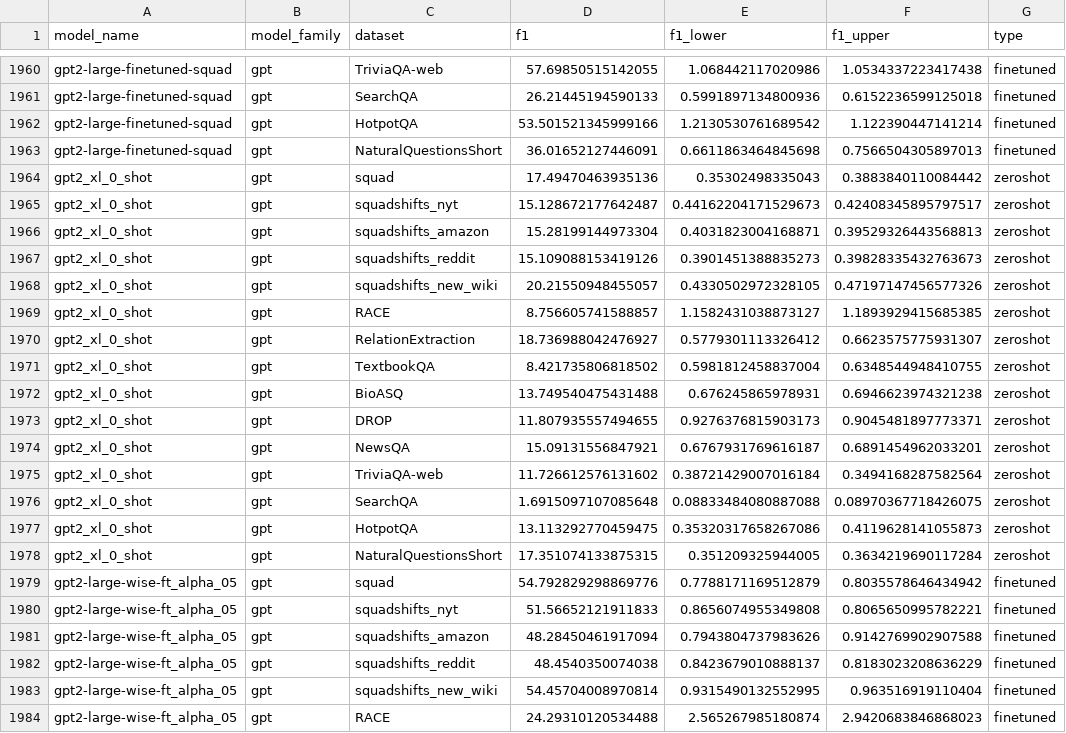
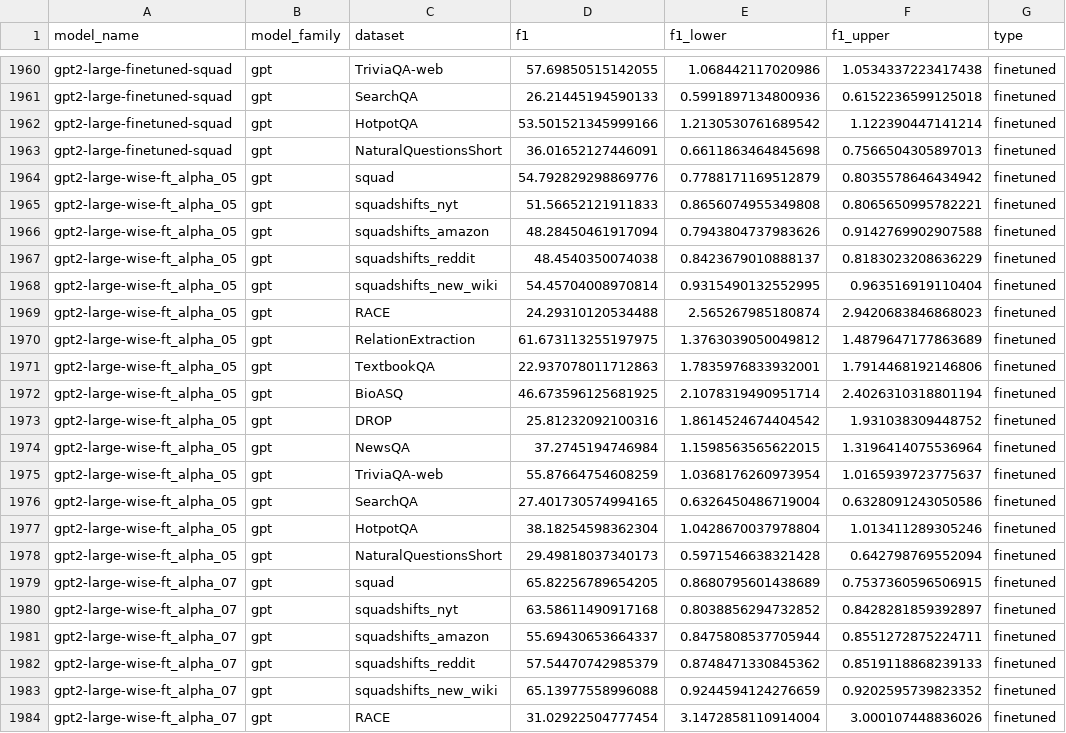
Before and after one commit to anas-awadalla/robustness-in-nlp-streamlit, a CSV file: results/extractive_question_answering.csv, drawn as a sheet; only a part is shown, gaps mark what is left out; the shorter side is filled out with more unchanged rows.

Commit message:
Update extractive_question_answering.csv

```diff
--- a/results/extractive_question_answering.csv
+++ b/results/extractive_question_answering.csv
@@ -1963,17 +1963,2 @@ gpt2-large-finetuned-squad,gpt,HotpotQA,53.501521345999166,1.2130530761689542,1.
 gpt2-large-finetuned-squad,gpt,NaturalQuestionsShort,36.01652127446091,0.6611863464845698,0.7566504305897013,finetuned
-gpt2_xl_0_shot,gpt,squad,17.49470463935136,0.35302498335043,0.3883840110084442,zeroshot
-gpt2_xl_0_shot,gpt,squadshifts_nyt,15.128672177642487,0.44162204171529673,0.42408345895797517,zeroshot
-gpt2_xl_0_shot,gpt,squadshifts_amazon,15.28199144973304,0.4031823004168871,0.39529326443568813,zeroshot
-gpt2_xl_0_shot,gpt,squadshifts_reddit,15.109088153419126,0.3901451388835273,0.39828335432763673,zeroshot
-gpt2_xl_0_shot,gpt,squadshifts_new_wiki,20.21550948455057,0.4330502972328105,0.47197147456577326,zeroshot
-gpt2_xl_0_shot,gpt,RACE,8.756605741588857,1.1582431038873127,1.1893929415685385,zeroshot
-gpt2_xl_0_shot,gpt,RelationExtraction,18.736988042476927,0.5779301113326412,0.6623575775931307,zeroshot
-gpt2_xl_0_shot,gpt,TextbookQA,8.421735806818502,0.5981812458837004,0.6348544948410755,zeroshot
-gpt2_xl_0_shot,gpt,BioASQ,13.749540475431488,0.676245865978931,0.6946623974321238,zeroshot
-gpt2_xl_0_shot,gpt,DROP,11.807935557494655,0.9276376815903173,0.9045481897773371,zeroshot
-gpt2_xl_0_shot,gpt,NewsQA,15.09131556847921,0.6767931769616187,0.6891454962033201,zeroshot
-gpt2_xl_0_shot,gpt,TriviaQA-web,11.726612576131602,0.38721429007016184,0.3494168287582564,zeroshot
-gpt2_xl_0_shot,gpt,SearchQA,1.6915097107085648,0.08833484080887088,0.08970367718426075,zeroshot
-gpt2_xl_0_shot,gpt,HotpotQA,13.113292770459475,0.35320317658267086,0.4119628141055873,zeroshot
-gpt2_xl_0_shot,gpt,NaturalQuestionsShort,17.351074133875315,0.351209325944005,0.3634219690117284,zeroshot
 gpt2-large-wise-ft_alpha_05,gpt,squad,54.792829298869776,0.7788171169512879,0.8035578646434942,finetuned
```
